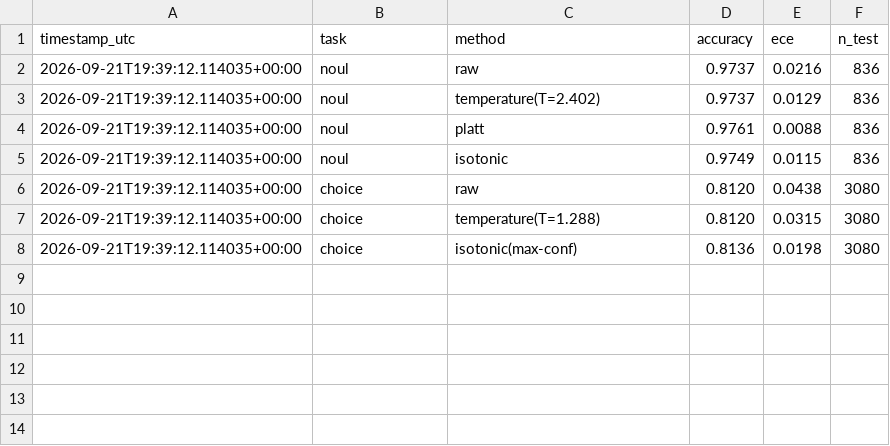
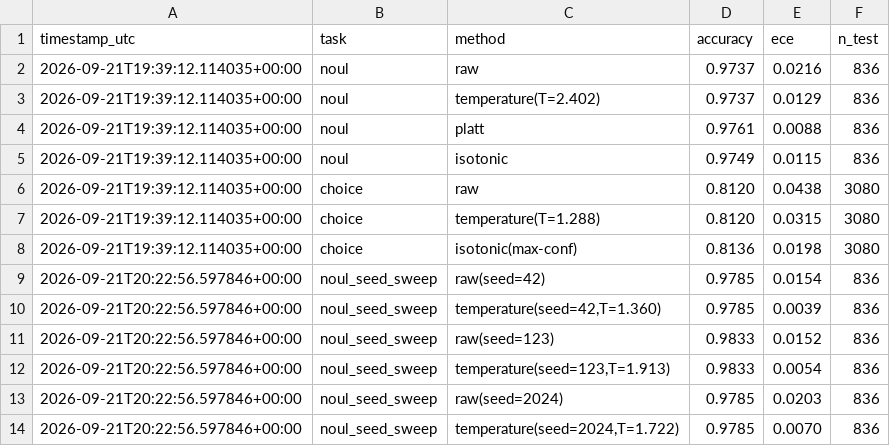
Before and after one commit to mit37/BEMA, a CSV file: results_log.csv, drawn as a sheet.

```diff
--- a/results_log.csv
+++ b/results_log.csv
@@ -8 +8,7 @@ timestamp_utc,task,method,accuracy,ece,n_test
 2026-09-21T19:39:12.114035+00:00,choice,isotonic(max-conf),0.8136,0.0198,3080
+2026-09-21T20:22:56.597846+00:00,noul_seed_sweep,raw(seed=42),0.9785,0.0154,836
+2026-09-21T20:22:56.597846+00:00,noul_seed_sweep,"temperature(seed=42,T=1.360)",0.9785,0.0039,836
+2026-09-21T20:22:56.597846+00:00,noul_seed_sweep,raw(seed=123),0.9833,0.0152,836
+2026-09-21T20:22:56.597846+00:00,noul_seed_sweep,"temperature(seed=123,T=1.913)",0.9833,0.0054,836
+2026-09-21T20:22:56.597846+00:00,noul_seed_sweep,raw(seed=2024),0.9785,0.0203,836
+2026-09-21T20:22:56.597846+00:00,noul_seed_sweep,"temperature(seed=2024,T=1.722)",0.9785,0.0070,836
```
Also changed, not shown: 1 other file.
